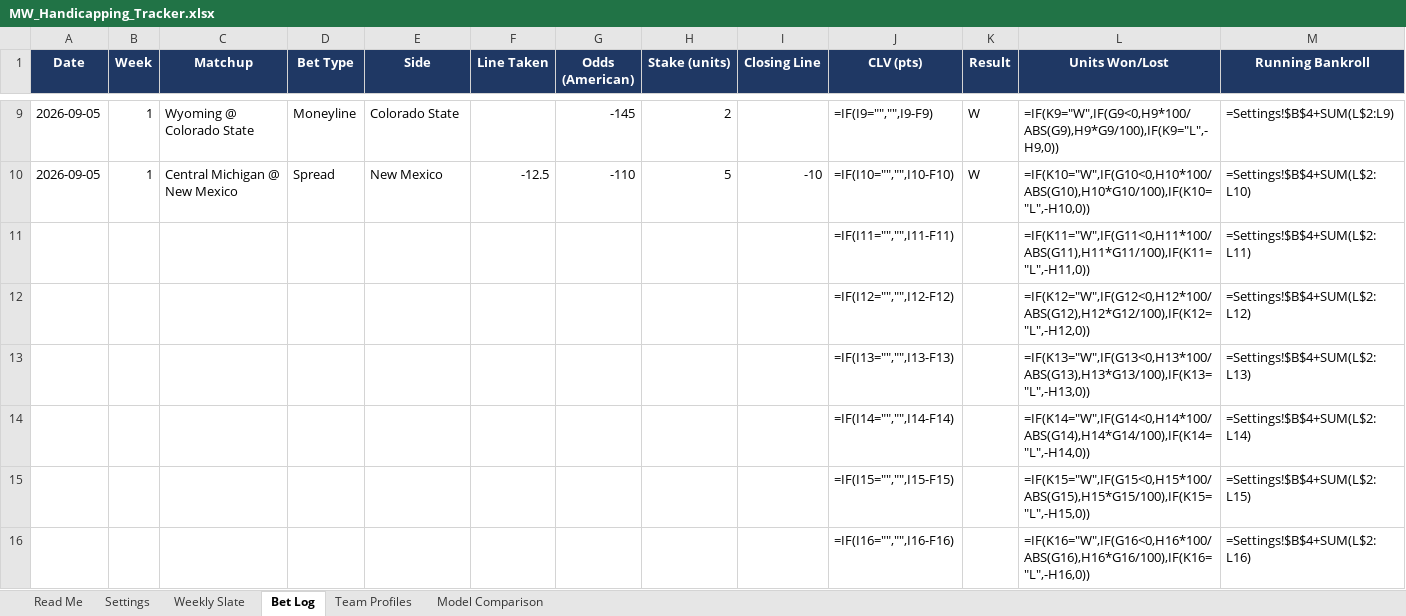
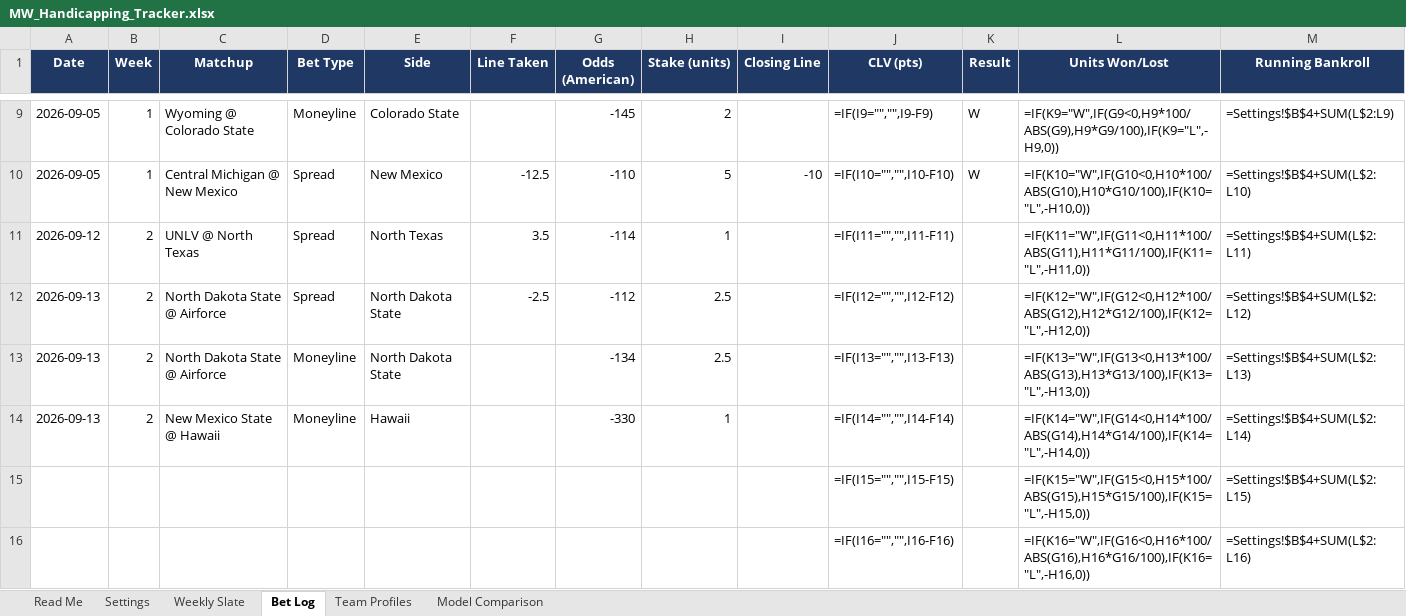
Before and after one commit to colea223/mdubcapping, an Excel workbook: excel/MW_Handicapping_Tracker.xlsx, sheet Bet Log, drawn as a sheet; only a part is shown, gaps mark what is left out; values as stored, in another font and other column widths than the file's, no borders; formulas without a stored value are shown as written; removed rows and columns are numbered as before the commit, all else as after; the diff names each change by its address in the sheet, - before the commit and + after, or states it on an @@ line.

Commit message:
Week 2 matchups and predictions

```diff
--- a/excel/MW_Handicapping_Tracker.xlsx (sheet Bet Log)
+++ b/excel/MW_Handicapping_Tracker.xlsx (sheet Bet Log)
-row 11:  |  |  |  |  |  |  |  |  | =IF(I11="","",I11-F11) |  | =IF(K11="W",IF(G11<0,H11*100/ABS(G11),H11*G11/100),IF(K11="L",-H11,0)) | =Settings!$B$4+SUM(L$2:L11)
-row 12:  |  |  |  |  |  |  |  |  | =IF(I12="","",I12-F12) |  | =IF(K12="W",IF(G12<0,H12*100/ABS(G12),H12*G12/100),IF(K12="L",-H12,0)) | =Settings!$B$4+SUM(L$2:L12)
-row 13:  |  |  |  |  |  |  |  |  | =IF(I13="","",I13-F13) |  | =IF(K13="W",IF(G13<0,H13*100/ABS(G13),H13*G13/100),IF(K13="L",-H13,0)) | =Settings!$B$4+SUM(L$2:L13)
-row 14:  |  |  |  |  |  |  |  |  | =IF(I14="","",I14-F14) |  | =IF(K14="W",IF(G14<0,H14*100/ABS(G14),H14*G14/100),IF(K14="L",-H14,0)) | =Settings!$B$4+SUM(L$2:L14)
+row 11: 2026-09-12 | 2 | UNLV @ North Texas | Spread | North Texas | 3.5 | -114 | 1 |  | =IF(I11="","",I11-F11) |  | =IF(K11="W",IF(G11<0,H11*100/ABS(G11),H11*G11/100),IF(K11="L",-H11,0)) | =Settings!$B$4+SUM(L$2:L11)
+row 12: 2026-09-13 | 2 | North Dakota State @ Airforce | Spread | North Dakota State | -2.5 | -112 | 2.5 |  | =IF(I12="","",I12-F12) |  | =IF(K12="W",IF(G12<0,H12*100/ABS(G12),H12*G12/100),IF(K12="L",-H12,0)) | =Settings!$B$4+SUM(L$2:L12)
+row 13: 2026-09-13 | 2 | North Dakota State @ Airforce | Moneyline | North Dakota State |  | -134 | 2.5 |  | =IF(I13="","",I13-F13) |  | =IF(K13="W",IF(G13<0,H13*100/ABS(G13),H13*G13/100),IF(K13="L",-H13,0)) | =Settings!$B$4+SUM(L$2:L13)
+row 14: 2026-09-13 | 2 | New Mexico State @ Hawaii | Moneyline | Hawaii |  | -330 | 1 |  | =IF(I14="","",I14-F14) |  | =IF(K14="W",IF(G14<0,H14*100/ABS(G14),H14*G14/100),IF(K14="L",-H14,0)) | =Settings!$B$4+SUM(L$2:L14)
```
Also changed, not shown: sheet Weekly Slate, sheet Model Comparison, 21 other files.
